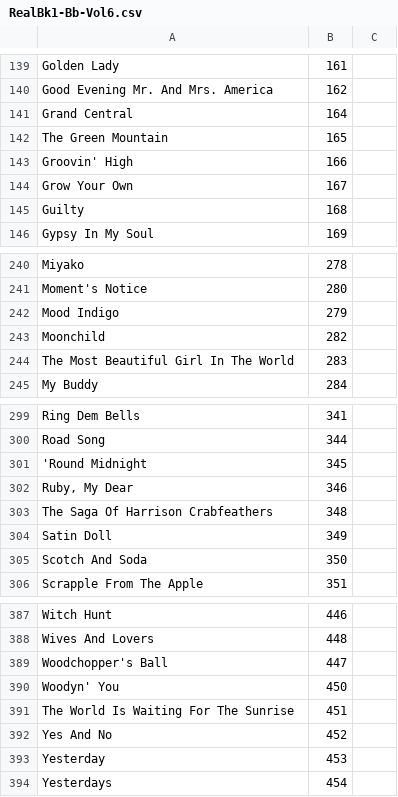
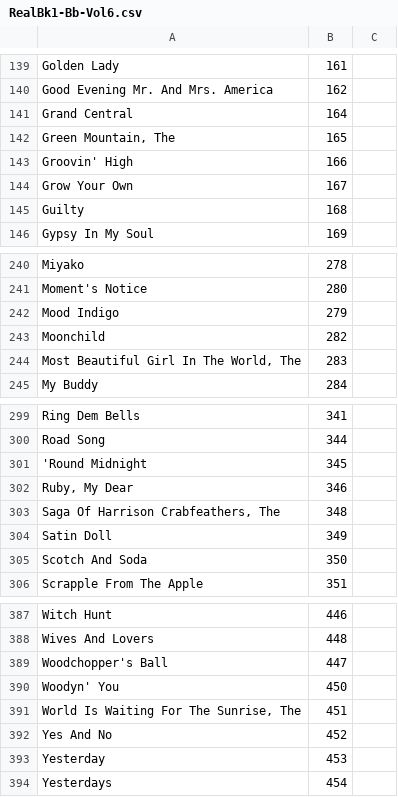
Before and after one commit to pastorius/book-indices, a CSV file: RealBk1-Bb-Vol6.csv, drawn as a sheet; only a part is shown, gaps mark what is left out; the diff covers the shown part only.

```diff
--- a/RealBk1-Bb-Vol6.csv
+++ b/RealBk1-Bb-Vol6.csv
@@ -141,3 +141,3 @@ Good Evening Mr. And Mrs. America,162,
 Grand Central,164,
-The Green Mountain,165,
+"Green Mountain, The",165,
 Groovin' High,166,
@@ -243,3 +243,3 @@ Mood Indigo,279,
 Moonchild,282,
-The Most Beautiful Girl In The World,283,
+"Most Beautiful Girl In The World, The",283,
 My Buddy,284,
@@ -302,3 +302,3 @@ Road Song,344,
 "Ruby, My Dear",346,
-The Saga Of Harrison Crabfeathers,348,
+"Saga Of Harrison Crabfeathers, The",348,
 Satin Doll,349,
@@ -390,3 +390,3 @@ Woodchopper's Ball,447,
 Woodyn' You,450,
-The World Is Waiting For The Sunrise,451,
+"World Is Waiting For The Sunrise, The",451,
 Yes And No,452,
```
Also changed, not shown: 17 edited cells elsewhere in this file.
